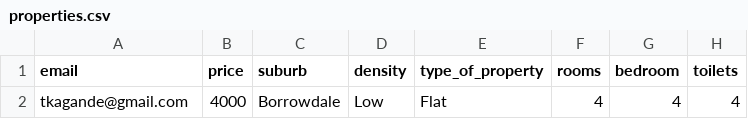
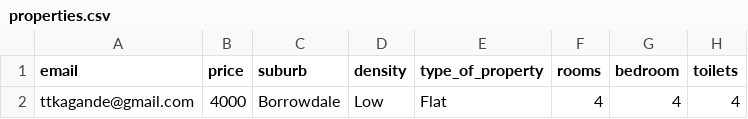
Before and after one commit to iamtatendakagande/irental, a CSV file: static/uploads/properties.csv, drawn as a sheet; only a part is shown; the diff names each change by its address in the sheet, - before the commit and + after, or states it on an @@ line.

```diff
--- a/static/uploads/properties.csv
+++ b/static/uploads/properties.csv
-A2 (email): tkagande@gmail.com
+A2 (email): ttkagande@gmail.com
```
Also changed, not shown: 7 other files.
